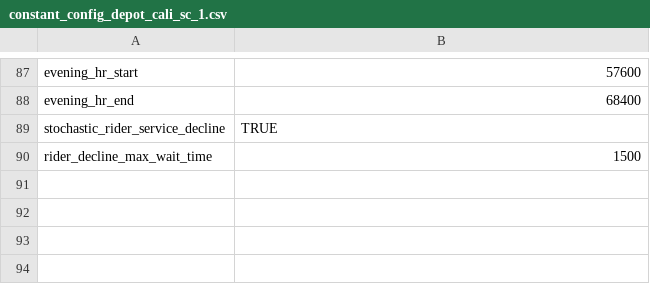
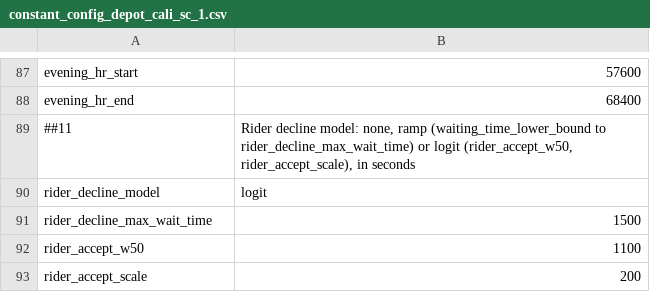
Before and after one commit to ritunuci/FleetPy_stochasticity, a CSV file: studies/example_study/scenarios/constant_config_depot_cali_sc_1.csv, drawn as a sheet; only a part is shown, gaps mark what is left out.

Commit message:
Add a logit rider decline model beside the ramp model
A single rider_decline_model key (none, ramp or logit) selects how a
rider declines a single offer, replacing the per-model on/off switches.
The logit model declines with probability
expit((offered_wait - rider_accept_w50) / rider_accept_scale). The ramp
model is unchanged and reproduces its previous output byte for byte.
The reference config selects logit with w50 1100 s and scale 200 s.

Unknown models, invalid parameters and the retired switches are refused
at demand load. The spec describes both models; moving to logit is
planned but not final.

This changes simulation output, so the byte-gate baselines in docs/ no
longer match.

```diff
--- a/studies/example_study/scenarios/constant_config_depot_cali_sc_1.csv
+++ b/studies/example_study/scenarios/constant_config_depot_cali_sc_1.csv
@@ -88,3 +88,6 @@ evening_hr_start,57600
 evening_hr_end,68400
-stochastic_rider_service_decline,TRUE
+##11,"Rider decline model: none, ramp (waiting_time_lower_bound to rider_decline_max_wait_time) or logit (rider_accept_w50, rider_accept_scale), in seconds"
+rider_decline_model,logit
 rider_decline_max_wait_time,1500
+rider_accept_w50,1100
+rider_accept_scale,200
```
Also changed, not shown: 4 other files.
